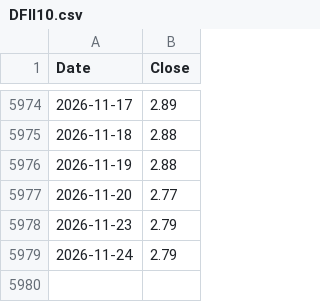
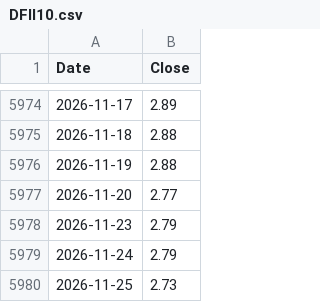
Before and after one commit to DAML2730/macro-monitor, a CSV file: data/DFII10.csv, drawn as a sheet; only a part is shown, gaps mark what is left out.

```diff
--- a/data/DFII10.csv
+++ b/data/DFII10.csv
@@ -5979 +5979,2 @@ Date,Close
 2026-11-24,2.79
+2026-11-25,2.73
```
Also changed, not shown: data/DXY.csv, data/MOVE.csv, 3 other files.
